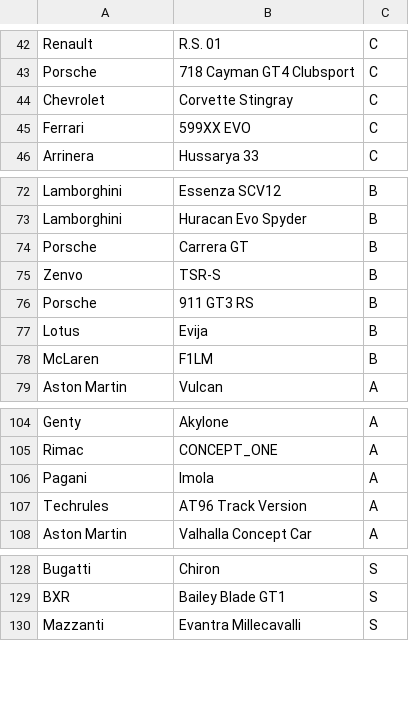
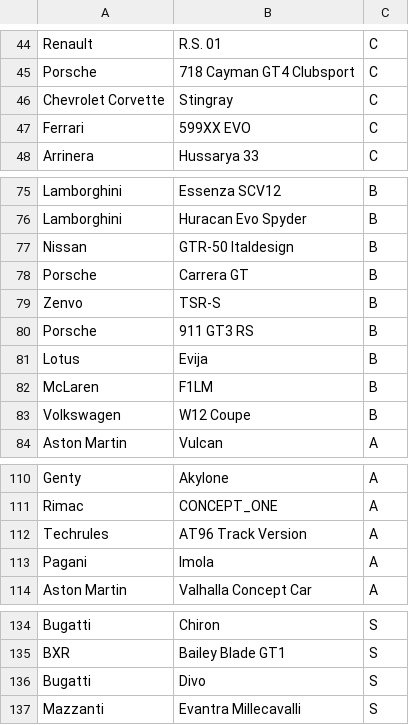
Before and after one commit to cncplyr/datasets-games, a CSV file: android/asphalt-9/cars.csv, drawn as a sheet; only a part is shown, gaps mark what is left out; the diff covers the shown part only.

```diff
--- a/android/asphalt-9/cars.csv
+++ b/android/asphalt-9/cars.csv
@@ -43,3 +45,3 @@ Renault,R.S. 01,C
 Porsche,718 Cayman GT4 Clubsport,C
-Chevrolet,Corvette Stingray,C
+Chevrolet Corvette,Stingray,C
 Ferrari,599XX EVO,C
@@ -73,2 +76,3 @@ Lamborghini,Essenza SCV12,B
 Lamborghini,Huracan Evo Spyder,B
+Nissan,GTR-50 Italdesign,B
 Porsche,Carrera GT,B
@@ -78,2 +82,3 @@ Lotus,Evija,B
 McLaren,F1LM,B
+Volkswagen,W12 Coupe,B
 Aston Martin,Vulcan,A
@@ -105,4 +111,4 @@ Genty,Akylone,A
 Rimac,CONCEPT_ONE,A
+Techrules,AT96 Track Version,A
 Pagani,Imola,A
-Techrules,AT96 Track Version,A
 Aston Martin,Valhalla Concept Car,A
@@ -129,2 +135,3 @@ Bugatti,Chiron,S
 BXR,Bailey Blade GT1,S
+Bugatti,Divo,S
 Mazzanti,Evantra Millecavalli,S
```
Also changed, not shown: 6 added rows and 1 moved row elsewhere in this file.
